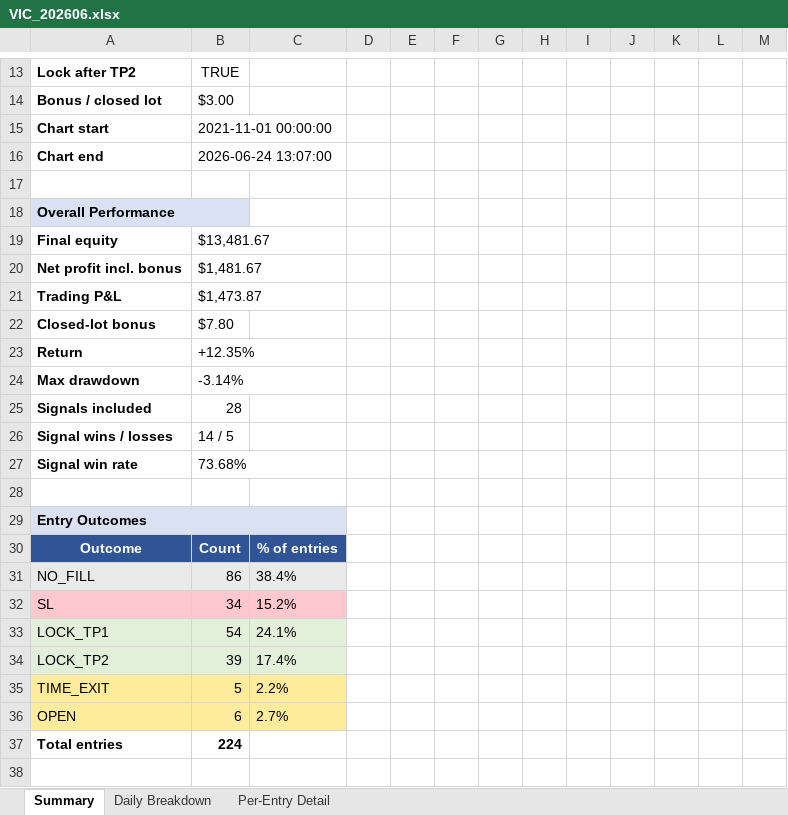
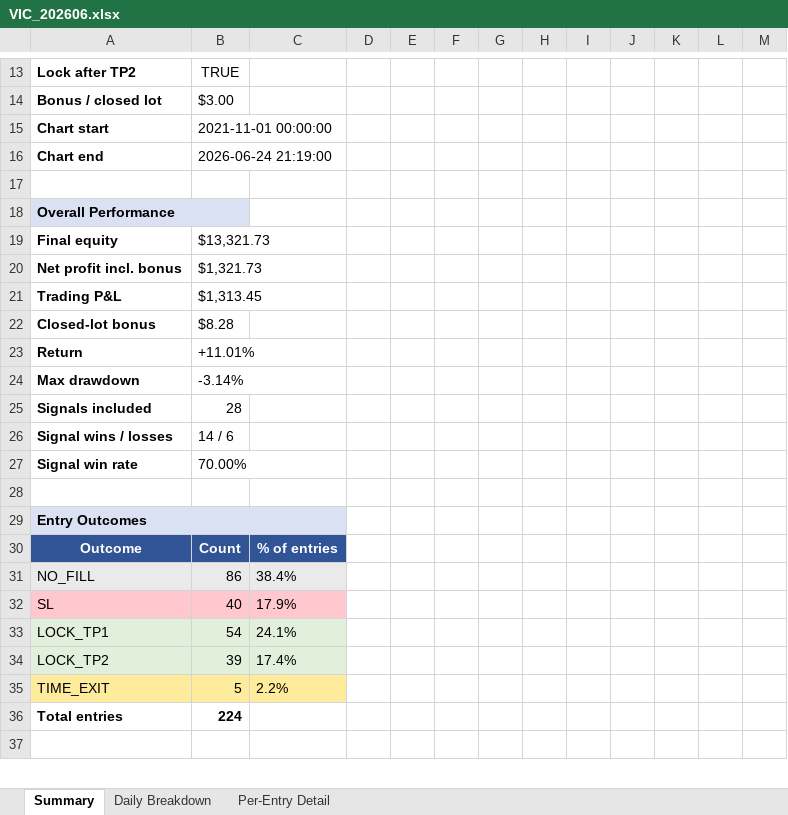
Before and after one commit to furqonajiy/gd-bt, an Excel workbook: reports/VIC_202606.xlsx, sheet Summary, drawn as a sheet; only a part is shown, gaps mark what is left out; values as stored, in another font and other column widths than the file's, no borders; the diff covers the shown part only; the diff names each change by its address in the sheet, - before the commit and + after, or states it on an @@ line.

```diff
--- a/reports/VIC_202606.xlsx (sheet Summary)
+++ b/reports/VIC_202606.xlsx (sheet Summary)
-B16: 2026-06-24 13:07:00
+B16: 2026-06-24 21:19:00
-B19: $13,481.67
+B19: $13,321.73
-B20: $1,481.67
+B20: $1,321.73
-B21: $1,473.87
+B21: $1,313.45
-B22: $7.80
+B22: $8.28
-B23: +12.35%
+B23: +11.01%
-B26: 14 / 5
+B26: 14 / 6
-B27: 73.68%
+B27: 70.00%
-B32: 34
+B32: 40
-C32: 15.2%
+C32: 17.9%
-row 36: OPEN | 6 | 2.7%
```
Also changed, not shown: 11 edited cells elsewhere in this sheet, sheet Per-Entry Detail, sheet Daily Breakdown, reports/SQZ6_202606.xlsx, 2 other files.
